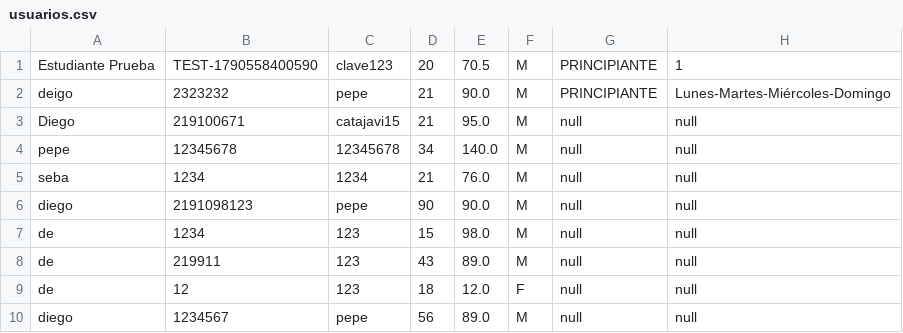
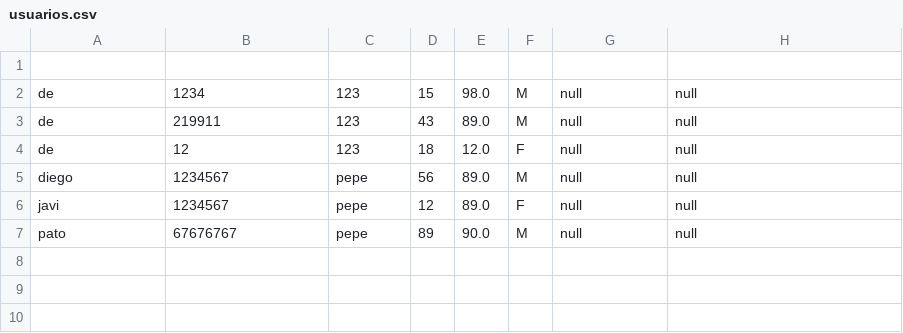
Before and after one commit to diego100-rh/ProyectoMiEntrenado01, a CSV file: usuarios.csv, drawn as a sheet.

```diff
--- a/usuarios.csv
+++ b/usuarios.csv
@@ -1,7 +1,2 @@
-Estudiante Prueba,TEST-1790558400590,clave123,20,70.5,M,PRINCIPIANTE,1
-deigo,2323232,pepe,21,90.0,M,PRINCIPIANTE,Lunes-Martes-Miércoles-Domingo
-Diego,219100671,catajavi15,21,95.0,M,null,null
-pepe,12345678,12345678,34,140.0,M,null,null
-seba,1234,1234,21,76.0,M,null,null
-diego,2191098123,pepe,90,90.0,M,null,null
+
 de,1234,123,15,98.0,M,null,null
@@ -10 +5,3 @@ de,12,123,18,12.0,F,null,null
 diego,1234567,pepe,56,89.0,M,null,null
+javi,1234567,pepe,12,89.0,F,null,null
+pato,67676767,pepe,89,90.0,M,null,null
```
Also changed, not shown: 11 other files.
